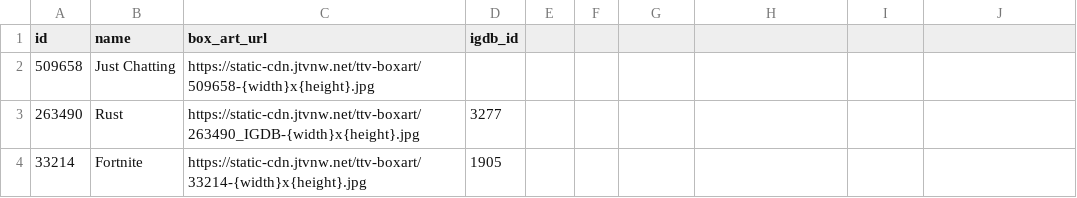
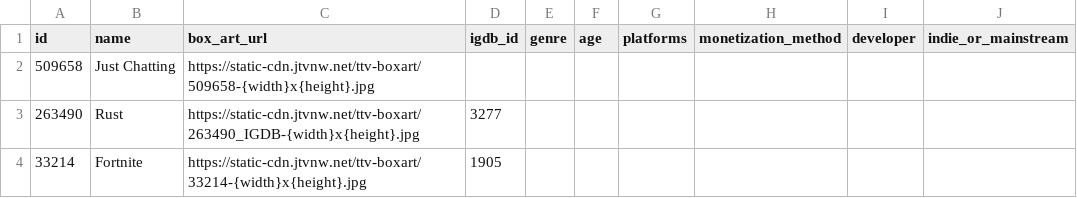
Before and after one commit to evanp28/is310-final-project, a CSV file: result.csv, drawn as a sheet; only a part is shown; the diff names each change by its address in the sheet, - before the commit and + after, or states it on an @@ line.

Commit message:
Update result.csv

```diff
--- a/result.csv
+++ b/result.csv
-E1: (empty)
+E1: genre
-F1: (empty)
+F1: age
-G1: (empty)
+G1: platforms
-H1: (empty)
+H1: monetization_method
-I1: (empty)
+I1: developer
-J1: (empty)
+J1: indie_or_mainstream
```
